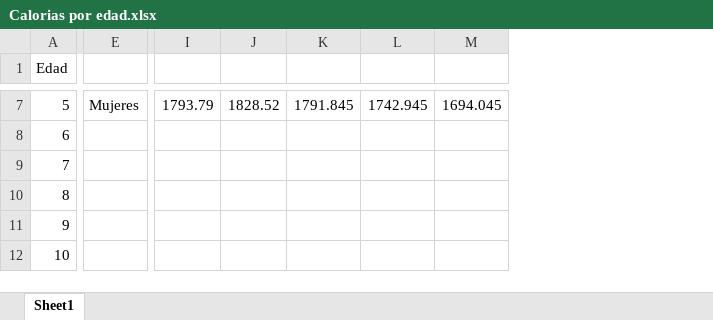
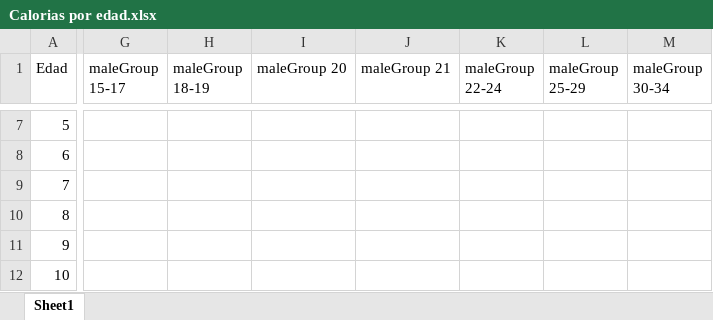
Before and after one commit to keisanabria/FS-Security, an Excel workbook: data/Calorias por edad.xlsx, sheet Sheet1, drawn as a sheet; only a part is shown, gaps mark what is left out; values as stored, in another font and other column widths than the file's, no cell formats; removed rows and columns are numbered as before the commit, all else as after; the diff covers the shown part only; the diff names each change by its address in the sheet, - before the commit and + after, or states it on an @@ line.

Commit message:
Total_calories data done

```diff
--- a/data/Calorias por edad.xlsx (sheet Sheet1)
+++ b/data/Calorias por edad.xlsx (sheet Sheet1)
-column E, row 7: Mujeres
-column I, row 7: 1793.79
-column J, row 7: 1828.52
-column K, row 7: 1791.845
-column L, row 7: 1742.945
-column M, row 7: 1694.045
+column G (maleGroup 15-17), empty
+column H (maleGroup 18-19), empty
+column I (maleGroup 20), empty
+column J (maleGroup 21), empty
+column K (maleGroup 22-24), empty
+column L (maleGroup 25-29), empty
+column M (maleGroup 30-34), empty
```
Also changed, not shown: 34 added columns, 4 removed columns and 30 edited cells elsewhere in this sheet, cell formats, 7 other files.
